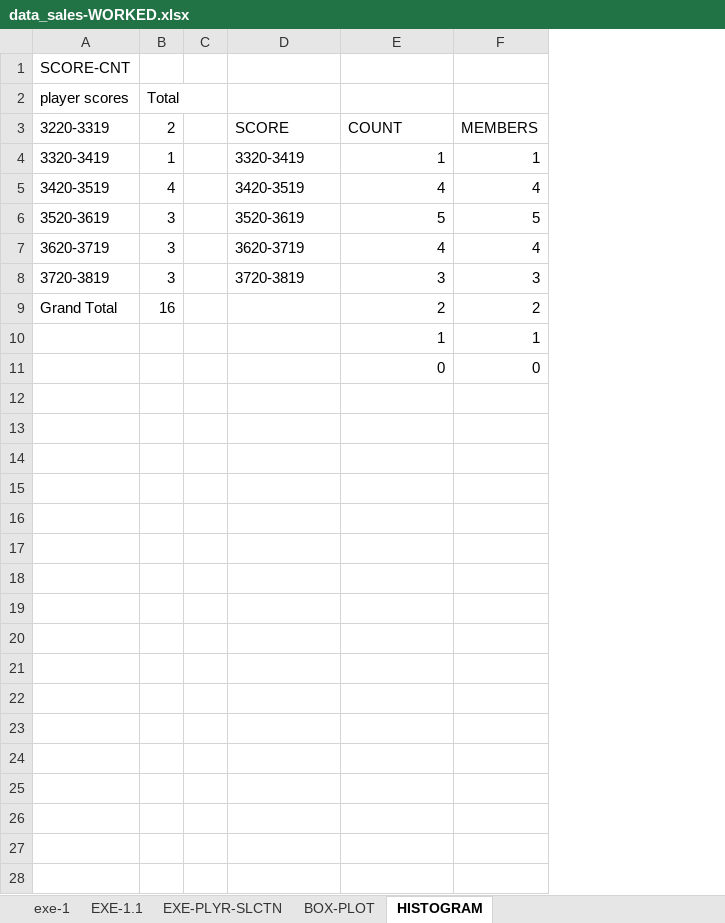
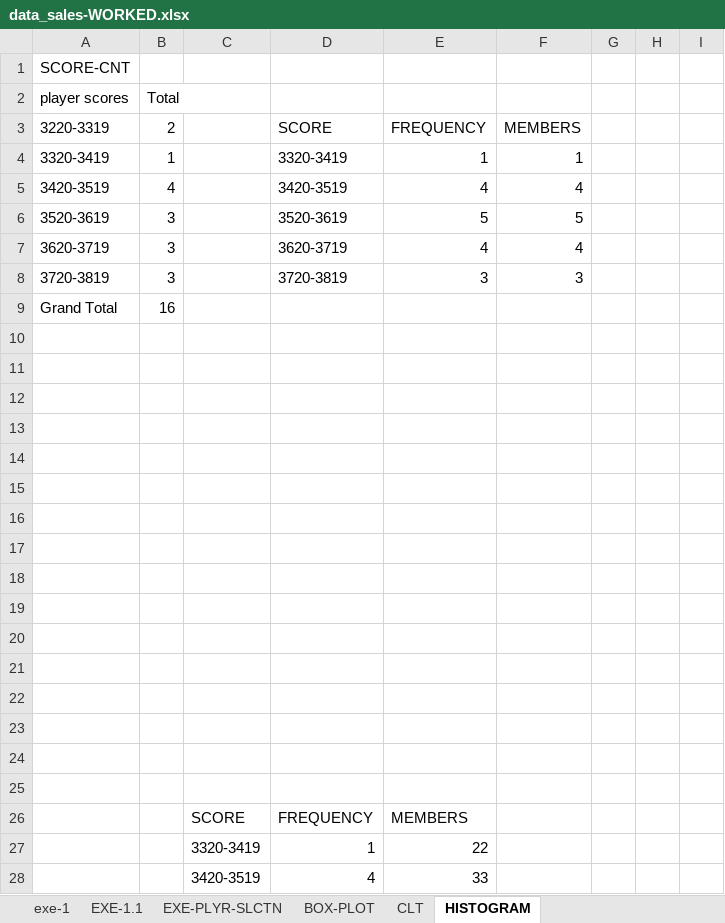
Before and after one commit to vimals-repository/Inceptez-Batch-13, an Excel workbook: STASTICS/ASSIGNMENTS/data_sales-WORKED.xlsx, sheet HISTOGRAM, drawn as a sheet; only a part is shown; values as stored, in another font and other column widths than the file's, no borders; charts and pictures not drawn; removed rows and columns are numbered as before the commit, all else as after; the diff covers the shown part only; the diff names each change by its address in the sheet, - before the commit and + after, or states it on an @@ line.

Commit message:
Update data_sales-WORKED.xlsx

```diff
--- a/STASTICS/ASSIGNMENTS/data_sales-WORKED.xlsx (sheet HISTOGRAM)
+++ b/STASTICS/ASSIGNMENTS/data_sales-WORKED.xlsx (sheet HISTOGRAM)
+sheet tab: CLT
-column C, empty
+column C, empty
+column G, empty
+column H, empty
+column I, empty
-E3: COUNT
+E3: FREQUENCY
-E9 (FREQUENCY): 2
+E9 (FREQUENCY): (empty)
-F9 (MEMBERS): 2
+F9 (MEMBERS): (empty)
-row 10:  |  |  |  | 1 | 1
+row 10: (empty)
-row 11:  |  |  |  | 0 | 0
+row 11: (empty)
+row 12: (empty)
+row 13: (empty)
+row 14: (empty)
+row 15: (empty)
+row 16: (empty)
+row 17: (empty)
+row 18: (empty)
+row 19: (empty)
+row 20: (empty)
+row 21: (empty)
+row 22: (empty)
+row 23: (empty)
+row 24: (empty)
+row 25: (empty)
+row 26:  |  | SCORE | FREQUENCY | MEMBERS
+row 27:  |  | 3320-3419 | 1 | 22
+row 28:  |  | 3420-3519 | 4 | 33
```
Also changed, not shown: 39 added rows elsewhere in this sheet, sheet BOX-PLOT, charts or pictures.
